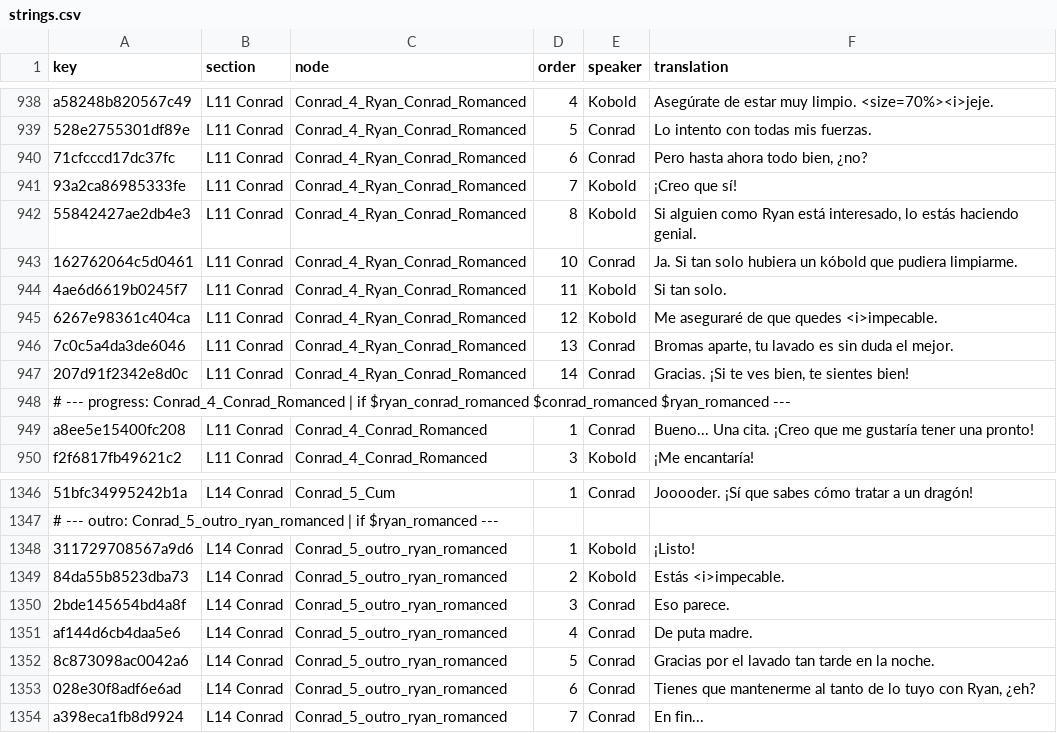
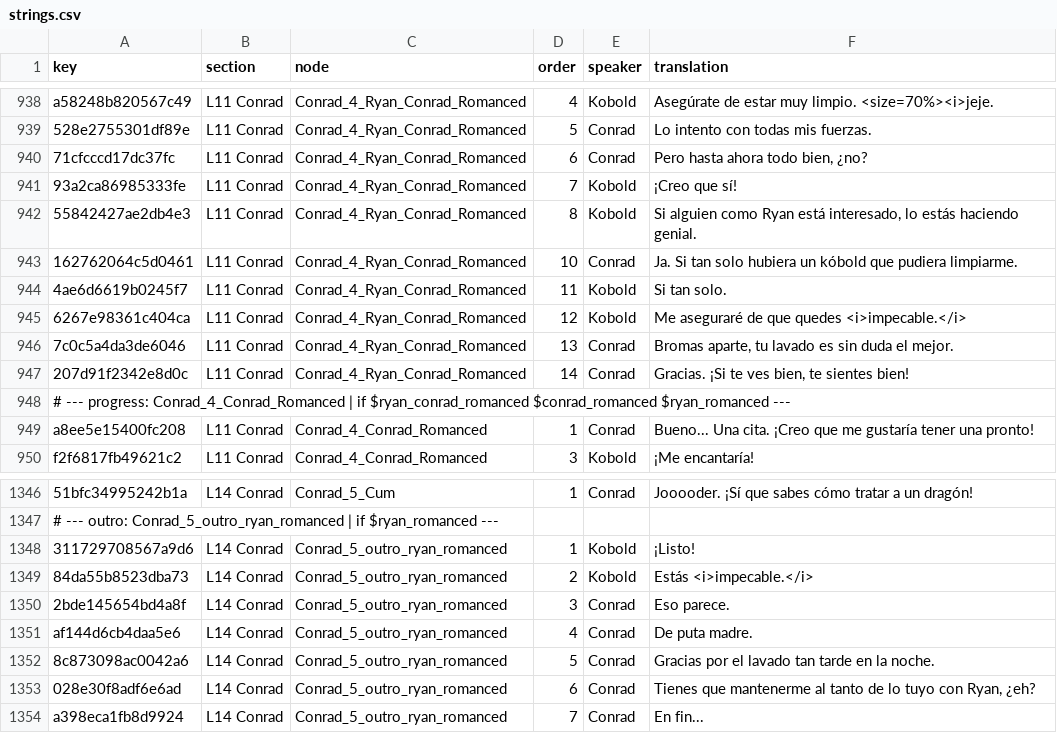
Before and after one commit to 223n/dragnwash-localization, a CSV file: Translations/es/strings.csv, drawn as a sheet; only a part is shown, gaps mark what is left out; the diff names each change by its address in the sheet, - before the commit and + after, or states it on an @@ line.

Commit message:
fix(i18n): 表示名・引用符・<i> タグの不整合を修正する
Translations/ 配下の 3 件の不整合をまとめて直す。

zh-Hans/name.txt を「中文」から「简体中文」にする。name.txt は
インストーラの言語選択(tools/pack.ps1)とゲーム内 F1 メニュー
(Plugin.ImGui.cs LocaleDisplayName)がそのまま表示する唯一のラベルで、
どちらもロケールコードを併記しない。一覧はフォルダ名順に並ぶため
zh-Hant の「繁體中文」より先に「中文」が現れ、繁体字の利用者が
簡体字パックを選んでしまう。

de/strings.csv のドイツ語引用符を U+201E と U+201C の対に揃える。
マークアップを除いた本文で開き引用符 U+201E が 15 個あるのに対し、
閉じは U+201C が 1 個、ASCII 二重引用符が 14 個だった。13 行 14 箇所を
U+201C に置き換える。<gradient="..."> 内の ASCII 二重引用符 16 箇所は
マークアップの構文なのでそのまま残す。

13 ロケール間で <i> の開閉が食い違っていた 2 キー
(6267e98361c404ca と 84da55b8523dba73) を明示的に閉じる。前者は de と ko、
後者は de でのみ閉じられていた。残るロケールに </i> を補い、13 ロケールが
共有する 1680 キーすべてでタグの多重集合が一致する状態にする。表示上の
変化はない。閉じられていない <i> はテキストブロック末尾まで効くため。

フィールドのクォートは CsvReader.Escape と同じ規則で再導出しており、
全 13 ファイル 22,002 行を再生成しても差分は出ない。改行は LF、BOM なしの
まま変わらない。

```diff
--- a/Translations/es/strings.csv
+++ b/Translations/es/strings.csv
-F945 (translation): Me aseguraré de que quedes <i>impecable.
+F945 (translation): Me aseguraré de que quedes <i>impecable.</i>
-F1349 (translation): Estás <i>impecable.
+F1349 (translation): Estás <i>impecable.</i>
```
Also changed, not shown: Translations/eo/strings.csv, Translations/fr/strings.csv, 11 other files.
